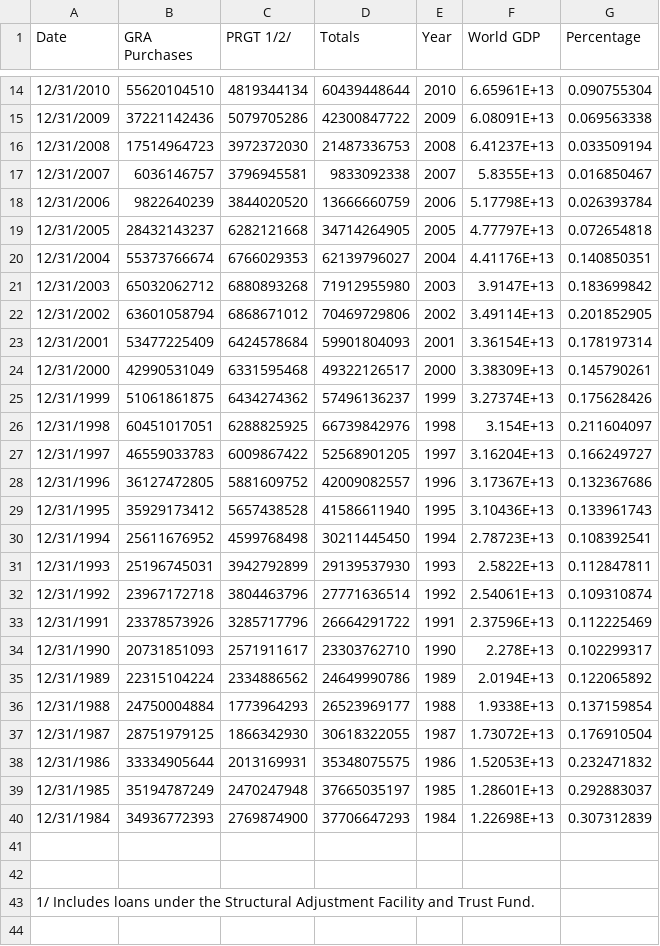
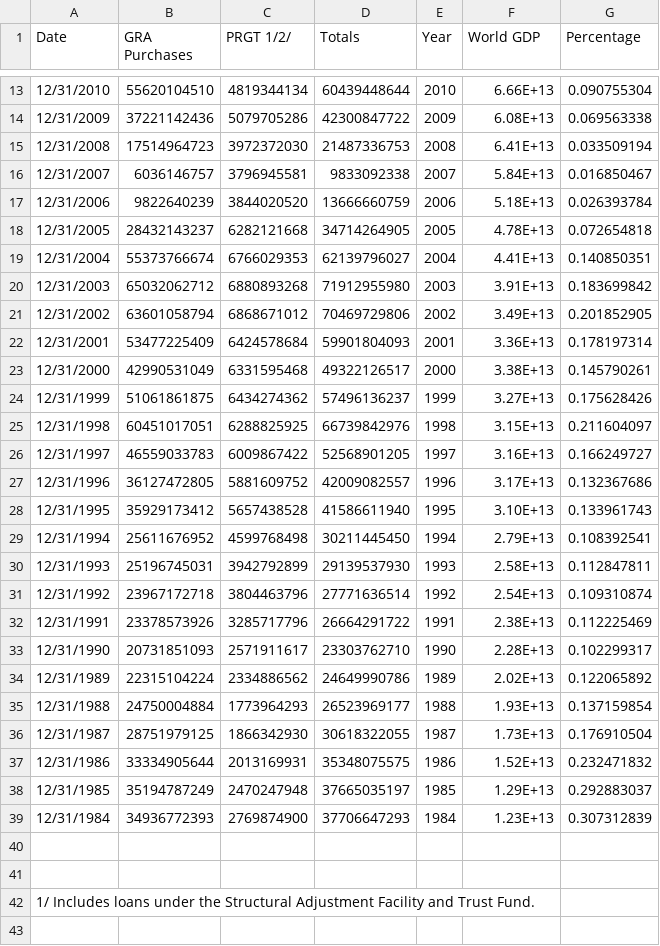
Before and after one commit to miasutcliffe/miasutcliffe.github.io, a CSV file: data_IMF_creditOutstandingClean1.csv, drawn as a sheet; only a part is shown, gaps mark what is left out; the diff covers the shown part only.

Commit message:
Add files via upload

```diff
--- a/data_IMF_creditOutstandingClean1.csv
+++ b/data_IMF_creditOutstandingClean1.csv
@@ -14,28 +13,28 @@ Date,GRA Purchases,PRGT 1/2/,Totals,Year,World GDP,Percentage
-12/31/2010,55620104510,4819344134,60439448644,2010,6.65961E+13,0.090755304
-12/31/2009,37221142436,5079705286,42300847722,2009,6.08091E+13,0.069563338
-12/31/2008,17514964723,3972372030,21487336753,2008,6.41237E+13,0.033509194
-12/31/2007,6036146757,3796945581,9833092338,2007,5.8355E+13,0.016850467
-12/31/2006,9822640239,3844020520,13666660759,2006,5.17798E+13,0.026393784
-12/31/2005,28432143237,6282121668,34714264905,2005,4.77797E+13,0.072654818
-12/31/2004,55373766674,6766029353,62139796027,2004,4.41176E+13,0.140850351
-12/31/2003,65032062712,6880893268,71912955980,2003,3.9147E+13,0.183699842
-12/31/2002,63601058794,6868671012,70469729806,2002,3.49114E+13,0.201852905
-12/31/2001,53477225409,6424578684,59901804093,2001,3.36154E+13,0.178197314
-12/31/2000,42990531049,6331595468,49322126517,2000,3.38309E+13,0.145790261
-12/31/1999,51061861875,6434274362,57496136237,1999,3.27374E+13,0.175628426
-12/31/1998,60451017051,6288825925,66739842976,1998,3.154E+13,0.211604097
-12/31/1997,46559033783,6009867422,52568901205,1997,3.16204E+13,0.166249727
-12/31/1996,36127472805,5881609752,42009082557,1996,3.17367E+13,0.132367686
-12/31/1995,35929173412,5657438528,41586611940,1995,3.10436E+13,0.133961743
-12/31/1994,25611676952,4599768498,30211445450,1994,2.78723E+13,0.108392541
-12/31/1993,25196745031,3942792899,29139537930,1993,2.5822E+13,0.112847811
-12/31/1992,23967172718,3804463796,27771636514,1992,2.54061E+13,0.109310874
-12/31/1991,23378573926,3285717796,26664291722,1991,2.37596E+13,0.112225469
-12/31/1990,20731851093,2571911617,23303762710,1990,2.278E+13,0.102299317
-12/31/1989,22315104224,2334886562,24649990786,1989,2.0194E+13,0.122065892
-12/31/1988,24750004884,1773964293,26523969177,1988,1.9338E+13,0.137159854
-12/31/1987,28751979125,1866342930,30618322055,1987,1.73072E+13,0.176910504
-12/31/1986,33334905644,2013169931,35348075575,1986,1.52053E+13,0.232471832
-12/31/1985,35194787249,2470247948,37665035197,1985,1.28601E+13,0.292883037
-12/31/1984,34936772393,2769874900,37706647293,1984,1.22698E+13,0.307312839
+12/31/2010,55620104510,4819344134,60439448644,2010,6.66E+13,0.090755304
+12/31/2009,37221142436,5079705286,42300847722,2009,6.08E+13,0.069563338
+12/31/2008,17514964723,3972372030,21487336753,2008,6.41E+13,0.033509194
+12/31/2007,6036146757,3796945581,9833092338,2007,5.84E+13,0.016850467
+12/31/2006,9822640239,3844020520,13666660759,2006,5.18E+13,0.026393784
+12/31/2005,28432143237,6282121668,34714264905,2005,4.78E+13,0.072654818
+12/31/2004,55373766674,6766029353,62139796027,2004,4.41E+13,0.140850351
+12/31/2003,65032062712,6880893268,71912955980,2003,3.91E+13,0.183699842
+12/31/2002,63601058794,6868671012,70469729806,2002,3.49E+13,0.201852905
+12/31/2001,53477225409,6424578684,59901804093,2001,3.36E+13,0.178197314
+12/31/2000,42990531049,6331595468,49322126517,2000,3.38E+13,0.145790261
+12/31/1999,51061861875,6434274362,57496136237,1999,3.27E+13,0.175628426
+12/31/1998,60451017051,6288825925,66739842976,1998,3.15E+13,0.211604097
+12/31/1997,46559033783,6009867422,52568901205,1997,3.16E+13,0.166249727
+12/31/1996,36127472805,5881609752,42009082557,1996,3.17E+13,0.132367686
+12/31/1995,35929173412,5657438528,41586611940,1995,3.10E+13,0.133961743
+12/31/1994,25611676952,4599768498,30211445450,1994,2.79E+13,0.108392541
+12/31/1993,25196745031,3942792899,29139537930,1993,2.58E+13,0.112847811
+12/31/1992,23967172718,3804463796,27771636514,1992,2.54E+13,0.109310874
+12/31/1991,23378573926,3285717796,26664291722,1991,2.38E+13,0.112225469
+12/31/1990,20731851093,2571911617,23303762710,1990,2.28E+13,0.102299317
+12/31/1989,22315104224,2334886562,24649990786,1989,2.02E+13,0.122065892
+12/31/1988,24750004884,1773964293,26523969177,1988,1.93E+13,0.137159854
+12/31/1987,28751979125,1866342930,30618322055,1987,1.73E+13,0.176910504
+12/31/1986,33334905644,2013169931,35348075575,1986,1.52E+13,0.232471832
+12/31/1985,35194787249,2470247948,37665035197,1985,1.29E+13,0.292883037
+12/31/1984,34936772393,2769874900,37706647293,1984,1.23E+13,0.307312839
 ,,,,,,
```
Also changed, not shown: 1 removed row and 13 edited cells elsewhere in this file.
